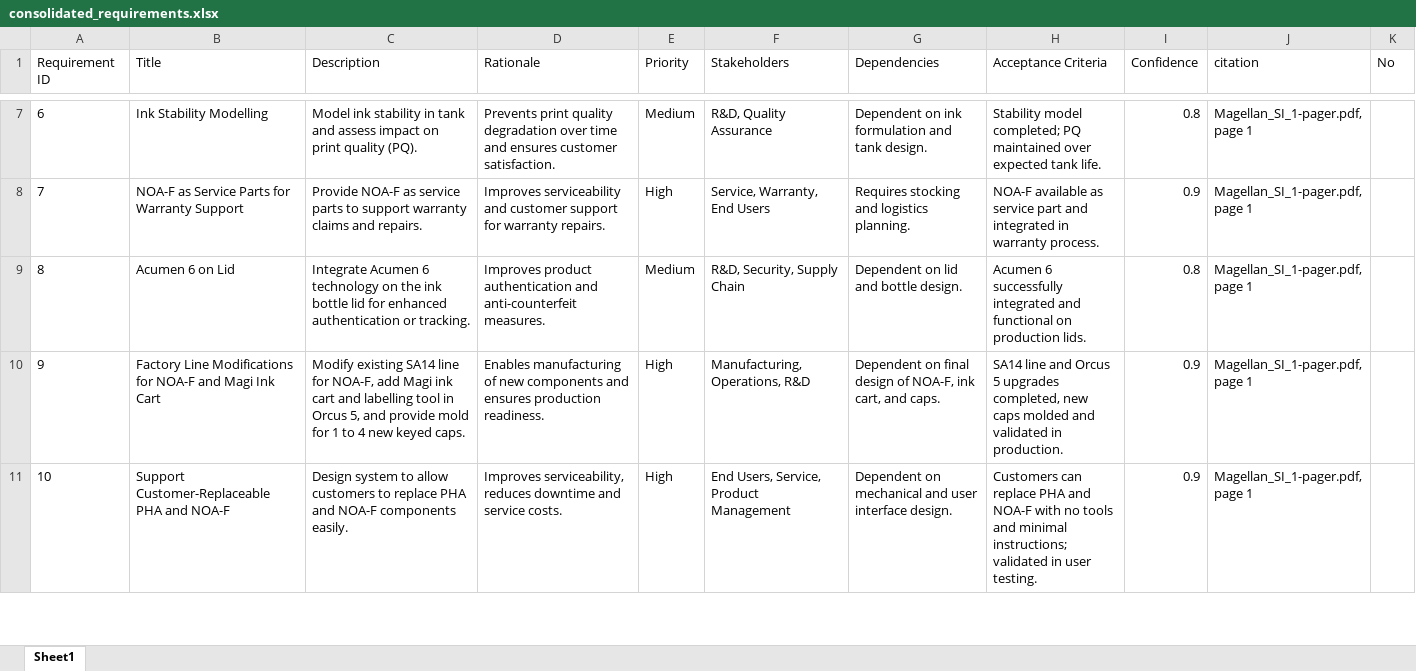
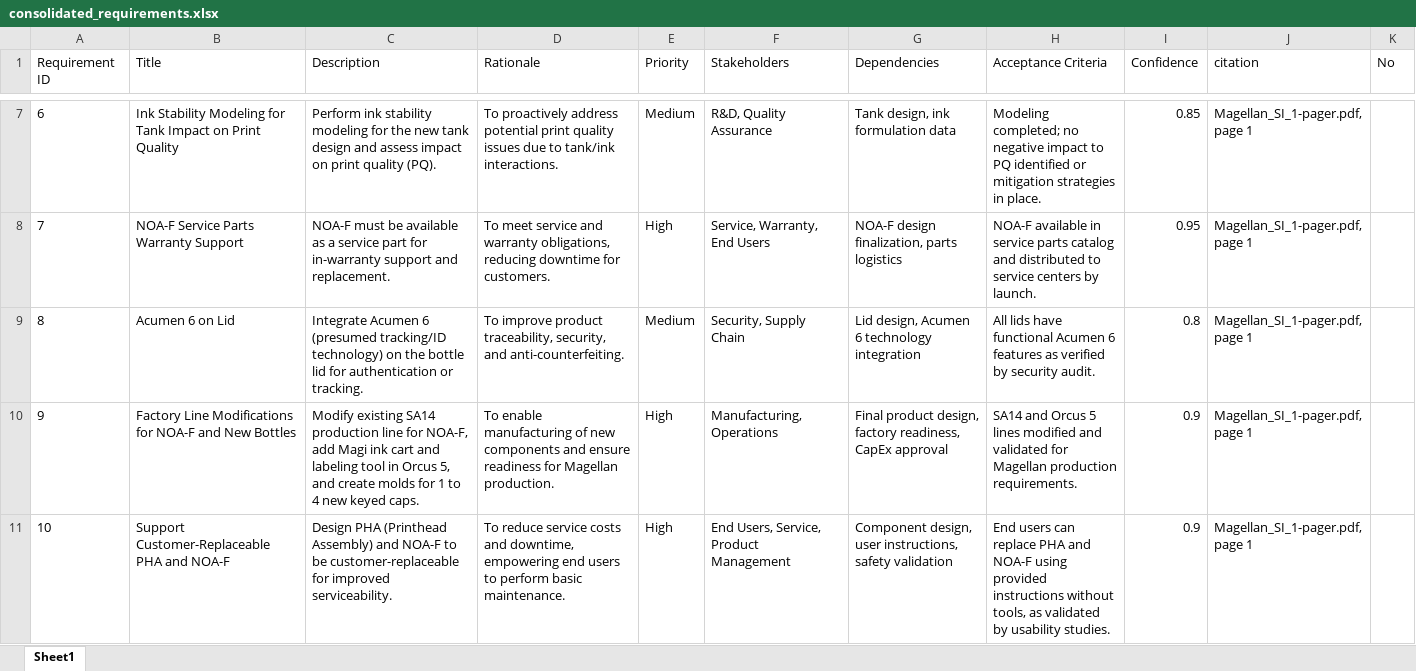
Before and after one commit to hpdxdemo/git_demo, an Excel workbook: consolidation/outputs/consolidated_requirements.xlsx, sheet Sheet1, drawn as a sheet; only a part is shown, gaps mark what is left out; values as stored, in another font and other column widths than the file's, no borders; the diff covers the shown part only; the diff names each change by its address in the sheet, - before the commit and + after, or states it on an @@ line.

Commit message:
Update consolidation/outputs/consolidated_requirements.xlsx

```diff
--- a/consolidation/outputs/consolidated_requirements.xlsx (sheet Sheet1)
+++ b/consolidation/outputs/consolidated_requirements.xlsx (sheet Sheet1)
-B7 (Title): Ink Stability Modelling
+B7 (Title): Ink Stability Modeling for Tank Impact on Print Quality
-C7 (Description): Model ink stability in tank and assess…
+C7 (Description): Perform ink stability modeling for the new tank design and assess…
-D7 (Rationale): Prevents print quality degradation over time and ensures customer satisfaction.
+D7 (Rationale): To proactively address potential print quality issues due to tank/ink interactions.
-G7 (Dependencies): Dependent on ink formulation and tank design.
+G7 (Dependencies): Tank design, ink formulation data
-H7 (Acceptance Criteria): Stability model completed; PQ maintained over expected tank life.
+H7 (Acceptance Criteria): Modeling completed; no negative impact to PQ identified or mitigation strategies in place.
-I7 (Confidence): 0.8
+I7 (Confidence): 0.85
-B8 (Title): NOA-F as Service Parts for Warranty Support
+B8 (Title): NOA-F Service Parts Warranty Support
-C8 (Description): Provide NOA-F as service parts to support warranty claims and repairs.
+C8 (Description): NOA-F must be available as a service part for in-warranty support and replacement.
-D8 (Rationale): Improves serviceability and customer support for warranty repairs.
+D8 (Rationale): To meet service and warranty obligations, reducing downtime for customers.
-G8 (Dependencies): Requires stocking and logistics planning.
+G8 (Dependencies): NOA-F design finalization, parts logistics
-H8 (Acceptance Criteria): NOA-F available as service part and integrated in warranty process.
+H8 (Acceptance Criteria): NOA-F available in service parts catalog and distributed to service centers by launch.
-I8 (Confidence): 0.9
+I8 (Confidence): 0.95
-C9 (Description): …Acumen 6 technology on the ink bottle lid for enhanced authentication or…
+C9 (Description): …Acumen 6 (presumed tracking/ID technology) on the bottle lid for authentication or…
-D9 (Rationale): Improves product authentication and anti-counterfeit measures.
+D9 (Rationale): To improve product traceability, security, and anti-counterfeiting.
-F9 (Stakeholders): R&D, Security, Supply Chain
+F9 (Stakeholders): Security, Supply Chain
-G9 (Dependencies): Dependent on lid and bottle design.
+G9 (Dependencies): Lid design, Acumen 6 technology integration
-H9 (Acceptance Criteria): Acumen 6 successfully integrated and functional on production lids.
+H9 (Acceptance Criteria): All lids have functional Acumen 6 features as verified by security audit.
-B10 (Title): …NOA-F and Magi Ink Cart
+B10 (Title): …NOA-F and New Bottles
-C10 (Description): …existing SA14 line for NOA-F, add Magi ink cart and labelling tool in Orcus 5, and provide mold for 1…
+C10 (Description): …existing SA14 production line for NOA-F, add Magi ink cart and labeling tool in Orcus 5, and create molds for 1…
-D10 (Rationale): Enables manufacturing of new components and ensures production readiness.
+D10 (Rationale): To enable manufacturing of new components and ensure readiness for Magellan production.
-F10 (Stakeholders): Manufacturing, Operations, R&D
+F10 (Stakeholders): Manufacturing, Operations
-G10 (Dependencies): Dependent on final design of NOA-F, ink cart, and caps.
+G10 (Dependencies): Final product design, factory readiness, CapEx approval
-H10 (Acceptance Criteria): SA14 line and Orcus 5 upgrades completed, new caps molded and validated in production.
+H10 (Acceptance Criteria): SA14 and Orcus 5 lines modified and validated for Magellan production requirements.
-C11 (Description): Design system to allow customers to replace PHA and NOA-F components easily.
+C11 (Description): Design PHA (Printhead Assembly) and NOA-F to be customer-replaceable for improved serviceability.
-D11 (Rationale): Improves serviceability, reduces downtime and service costs.
+D11 (Rationale): To reduce service costs and downtime, empowering end users to perform basic maintenance.
-G11 (Dependencies): Dependent on mechanical and user interface design.
+G11 (Dependencies): Component design, user instructions, safety validation
-H11 (Acceptance Criteria): Customers can replace PHA and NOA-F with no tools and minimal instructions; validated in user testing.
+H11 (Acceptance Criteria): End users can replace PHA and NOA-F using provided instructions without tools, as validated by usability studies.
```
Also changed, not shown: 25 added rows, 15 removed rows, 172 edited cells and row numbers in column A elsewhere in this sheet.
